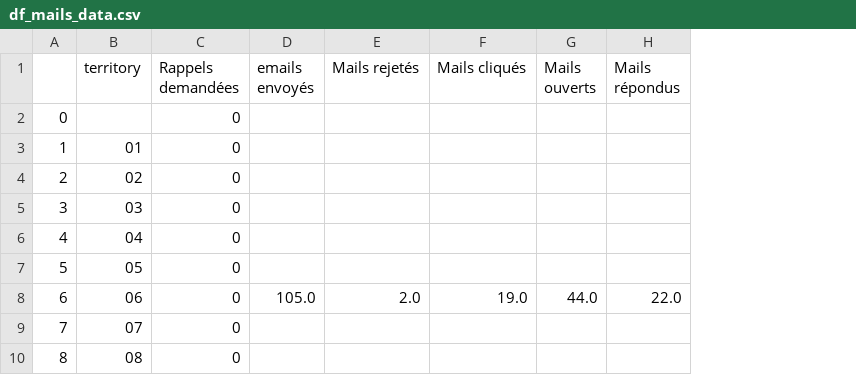
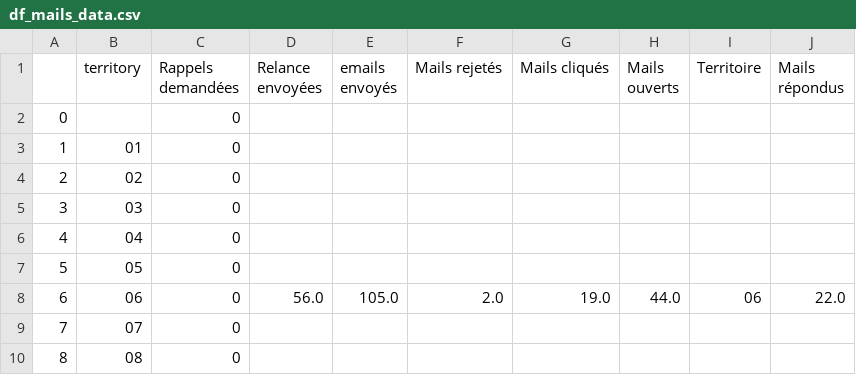
Before and after one commit to Antoine-Carre/maj_hiver_soliguide, a CSV file: pilotage màj hiver 2021/df_mails_data.csv, drawn as a sheet; only a part is shown; the diff names each change by its address in the sheet, - before the commit and + after, or states it on an @@ line.

Commit message:
Add files via upload

```diff
--- a/pilotage màj hiver 2021/df_mails_data.csv
+++ b/pilotage màj hiver 2021/df_mails_data.csv
+column D (Relance envoyées), row 8: 56.0
+column I (Territoire), row 8: 06
```
